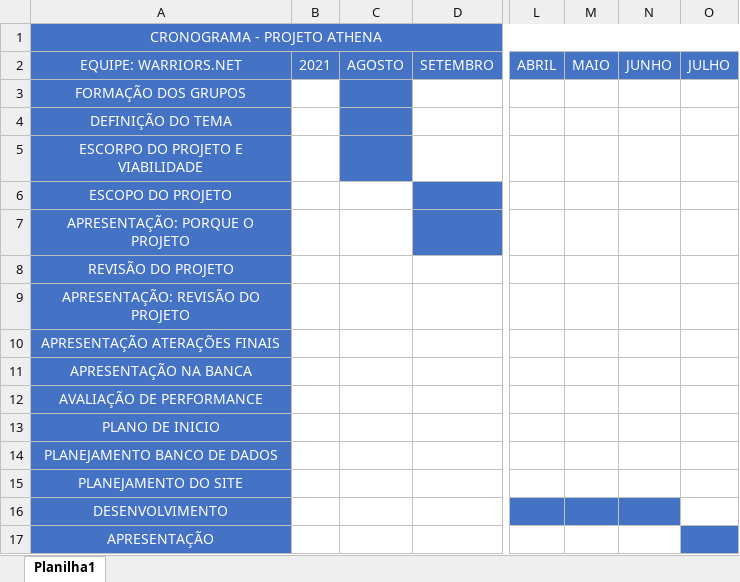
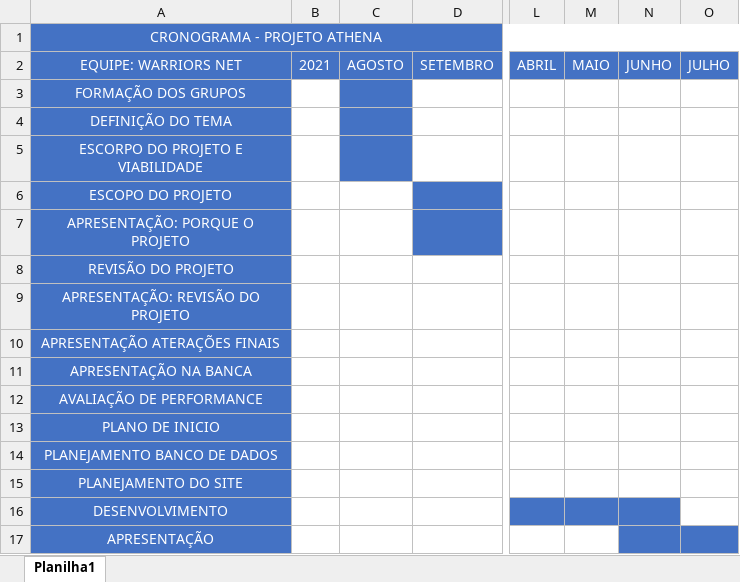
Before and after one commit to Allana33/book-solution, an Excel workbook: .outros/Documentos/CRONOGRAMA - PROJETO ATHENA.xlsx, sheet Planilha1, drawn as a sheet; only a part is shown, gaps mark what is left out; values as stored, in another font and other column widths than the file's, no borders; the diff names each change by its address in the sheet, - before the commit and + after, or states it on an @@ line.

Commit message:
att bd e cronograma

```diff
--- a/.outros/Documentos/CRONOGRAMA - PROJETO ATHENA.xlsx (sheet Planilha1)
+++ b/.outros/Documentos/CRONOGRAMA - PROJETO ATHENA.xlsx (sheet Planilha1)
-A2: EQUIPE: WARRIORS.NET
+A2: EQUIPE: WARRIORS NET
-N17 fill: none
+N17 fill: #4472C4
```
Also changed, not shown: 1 other file.
